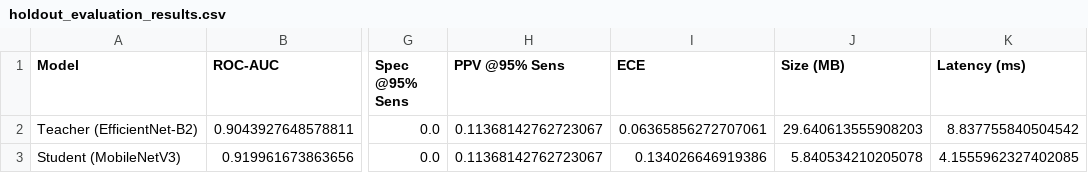
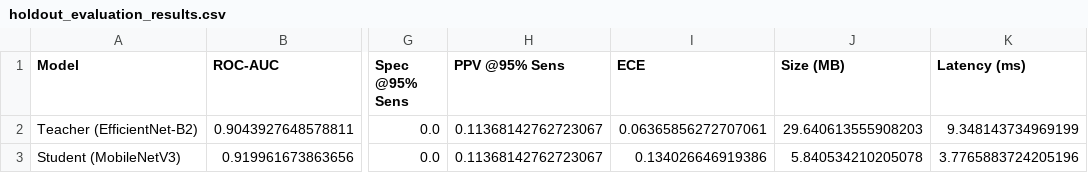
Before and after one commit to baicalein/Melanoma-Detection-with-Knowledge-Distillation, a CSV file: artifacts/tbls/01_baselines/holdout_evaluation_results.csv, drawn as a sheet; only a part is shown, gaps mark what is left out; the diff names each change by its address in the sheet, - before the commit and + after, or states it on an @@ line.

```diff
--- a/artifacts/tbls/01_baselines/holdout_evaluation_results.csv
+++ b/artifacts/tbls/01_baselines/holdout_evaluation_results.csv
-K2 (Latency (ms)): 8.837755840504542
+K2 (Latency (ms)): 9.348143734969199
-K3 (Latency (ms)): 4.1555962327402085
+K3 (Latency (ms)): 3.7765883724205196
```
Also changed, not shown: artifacts/tbls/01_baselines/latency_benchmarks.csv, 5 other files.
